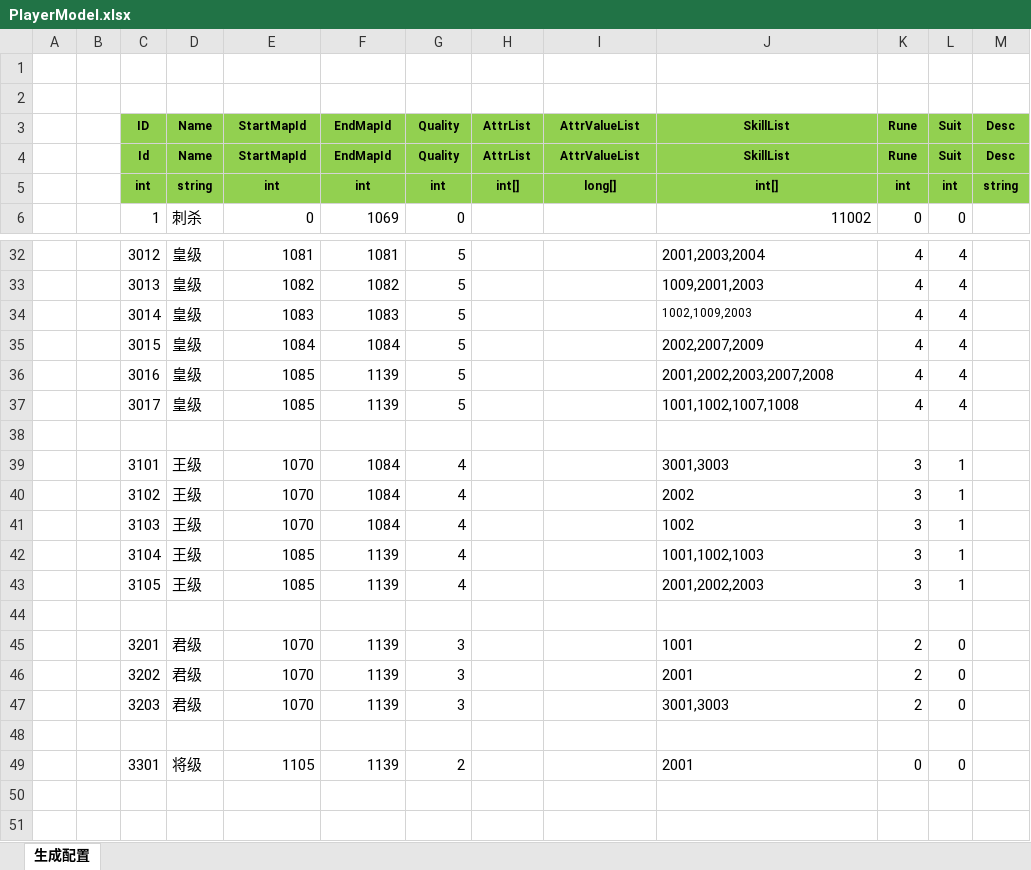
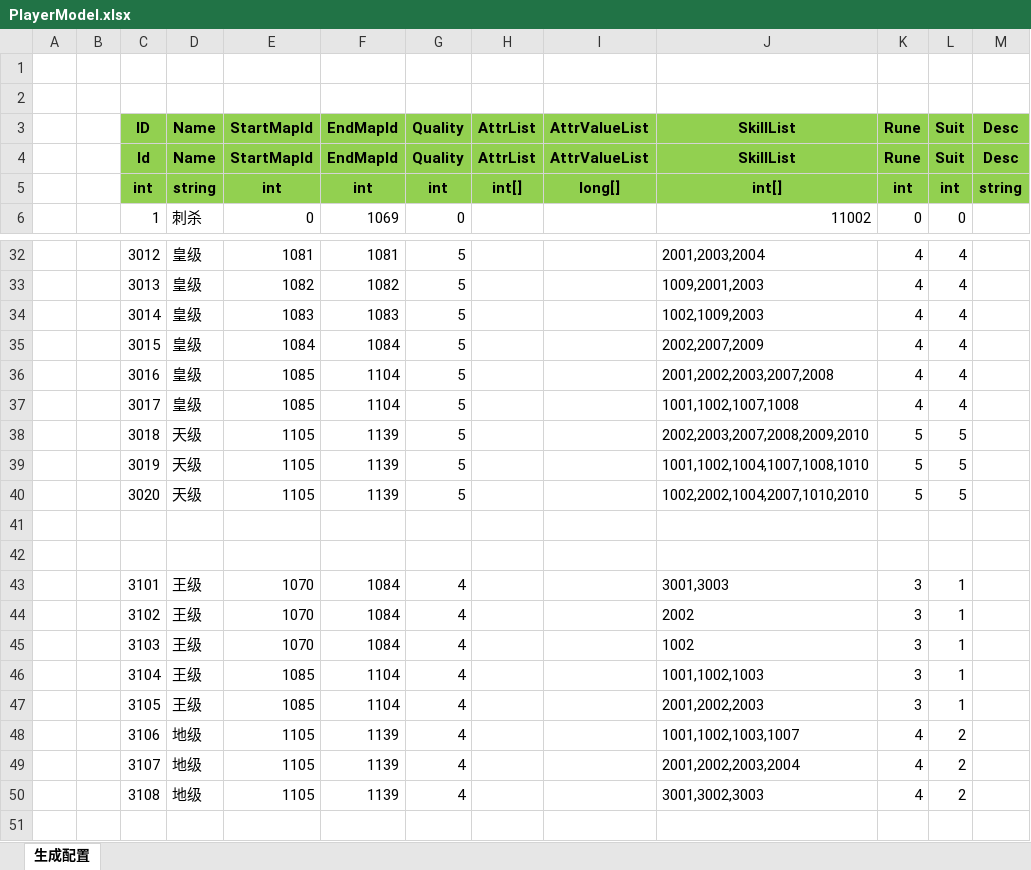
Before and after one commit to wokanjianyang/WrittenLegend, an Excel workbook: Excel/PlayerModel.xlsx, sheet 生成配置, drawn as a sheet; only a part is shown, gaps mark what is left out; the shorter side is filled out with more unchanged rows; values as stored, in another font and other column widths than the file's, no borders; conditional formats not drawn; addresses are those after the commit; the diff names each change by its address in the sheet, - before the commit and + after, or states it on an @@ line.

```diff
--- a/Excel/PlayerModel.xlsx (sheet 生成配置)
+++ b/Excel/PlayerModel.xlsx (sheet 生成配置)
@@ C3:M5 text size: larger @@
@@ J34 text size: larger @@
-F36:F37: 1139
+F36:F37: 1104
+row 38:  |  | 3018 | 天级 | 1105 | 1139 | 5 |  |  | 2002,2003,2007,2008,2009,2010 | 5 | 5
+row 39:  |  | 3019 | 天级 | 1105 | 1139 | 5 |  |  | 1001,1002,1004,1007,1008,1010 | 5 | 5
+row 40:  |  | 3020 | 天级 | 1105 | 1139 | 5 |  |  | 1002,2002,1004,2007,1010,2010 | 5 | 5
+row 41: (empty)
-F46:F47: 1139
+F46:F47: 1104
+row 48:  |  | 3106 | 地级 | 1105 | 1139 | 4 |  |  | 1001,1002,1003,1007 | 4 | 2
+row 49:  |  | 3107 | 地级 | 1105 | 1139 | 4 |  |  | 2001,2002,2003,2004 | 4 | 2
+row 50:  |  | 3108 | 地级 | 1105 | 1139 | 4 |  |  | 3001,3002,3003 | 4 | 2
```
Also changed, not shown: Excel/AchievementConfig.xlsx, Excel/GiftPackConfig.xlsx, 15 other files.
